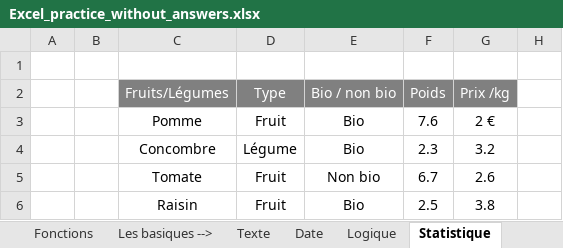
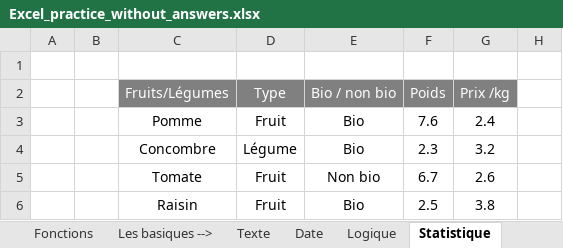
Before and after one commit to mariobelmar/college, an Excel workbook: tableur/Excel_practice_without_answers.xlsx, sheet Statistique, drawn as a sheet; only a part is shown; values as stored, in another font and other column widths than the file's, no borders; the diff covers the shown part only; the diff names each change by its address in the sheet, - before the commit and + after, or states it on an @@ line.

```diff
--- a/tableur/Excel_practice_without_answers.xlsx (sheet Statistique)
+++ b/tableur/Excel_practice_without_answers.xlsx (sheet Statistique)
-G3 (Prix /kg): 2 €
+G3 (Prix /kg): 2.4
```
Also changed, not shown: 10 added rows, 1 removed row, 17 edited cells and cell formats elsewhere in this sheet, formulas that keep their value.
